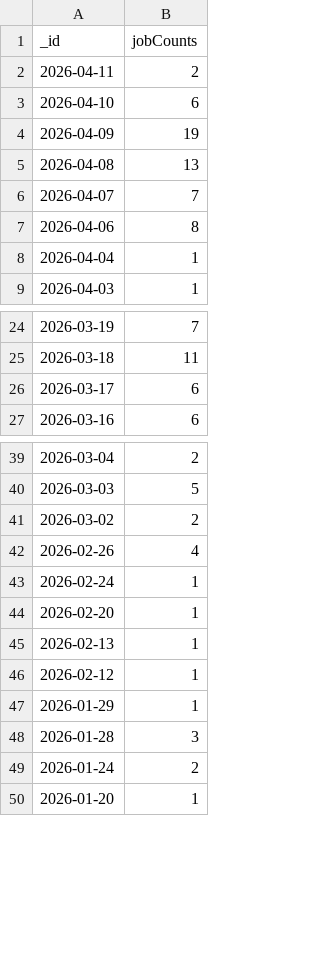
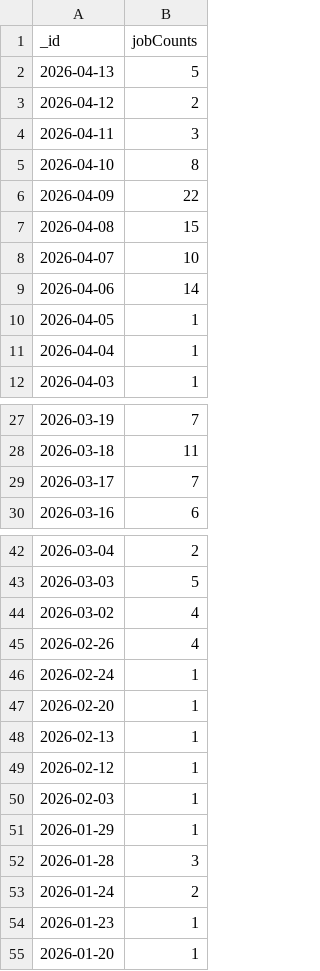
Before and after one commit to Phamminh2012/Data-Engineering-project, a CSV file: dags/job_counts.csv, drawn as a sheet; only a part is shown, gaps mark what is left out.

```diff
--- a/dags/job_counts.csv
+++ b/dags/job_counts.csv
@@ -1,8 +1,11 @@
 _id,jobCounts
-2026-04-11,2
-2026-04-10,6
-2026-04-09,19
-2026-04-08,13
-2026-04-07,7
-2026-04-06,8
+2026-04-13,5
+2026-04-12,2
+2026-04-11,3
+2026-04-10,8
+2026-04-09,22
+2026-04-08,15
+2026-04-07,10
+2026-04-06,14
+2026-04-05,1
 2026-04-04,1
@@ -25,3 +28,3 @@ _id,jobCounts
 2026-03-18,11
-2026-03-17,6
+2026-03-17,7
 2026-03-16,6
@@ -40,3 +43,3 @@ _id,jobCounts
 2026-03-03,5
-2026-03-02,2
+2026-03-02,4
 2026-02-26,4
@@ -46,2 +49,3 @@ _id,jobCounts
 2026-02-12,1
+2026-02-03,1
 2026-01-29,1
@@ -49,2 +53,3 @@ _id,jobCounts
 2026-01-24,2
+2026-01-23,1
 2026-01-20,1
```
Also changed, not shown: dags/CoefficeintReport.csv, dags/job_description_word_freq.csv, 15 other files.
